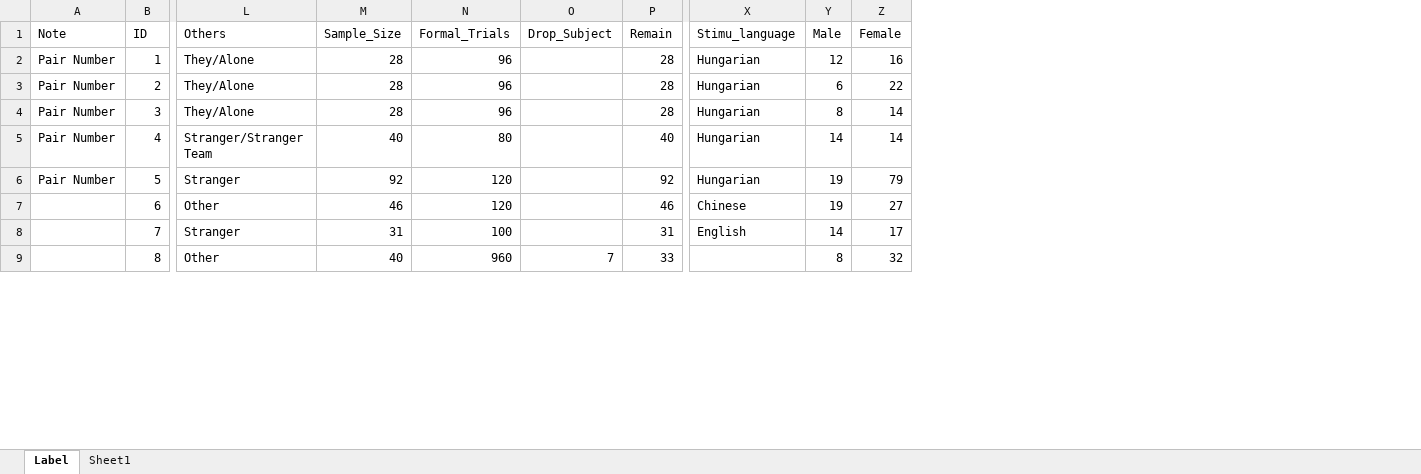
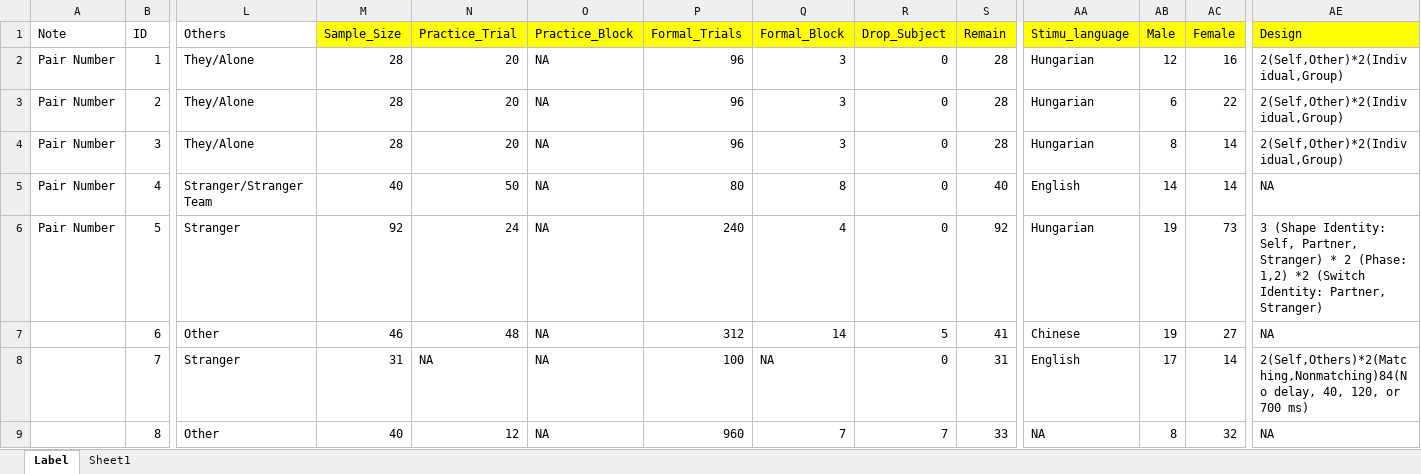
Before and after one commit to WangOldBig/SPE_Database, an Excel workbook: Label.xlsx, sheet Label, drawn as a sheet; only a part is shown, gaps mark what is left out; values as stored, in another font and other column widths than the file's, no borders; addresses are those after the commit; ↵ is a line break in a cell; the diff covers the shown part only; the diff names each change by its address in the sheet, - before the commit and + after, or states it on an @@ line.

Commit message:
Update Label.xlsx

```diff
--- a/Label.xlsx (sheet Label)
+++ b/Label.xlsx (sheet Label)
+column N (Practice_Trial), rows 2-9: 20 | 20 | 20 | 50 | 24 | 48 | NA | 12
+column O (Practice_Block), rows 2-9: all NA
+column Q (Formal_Block), rows 2-9: 3 | 3 | 3 | 8 | 4 | 14 | NA | 7
+column AE (Design), rows 2-9: 2(Self,Other)*2(Individual,Group) | 2(Self,Other)*2(Individual,Group) | 2(Self,Other)*2(Individual,Group) | NA | 3 (Shape Identity: Self, Partner, ↵ Stranger) * 2 (Phase: 1,2) *2 (Switch Identity: Partner, Stranger) | NA | 2(Self,Others)*2(Matching,Nonmatching)84(No delay, 40, 120, or 700 ms) | NA
-M1 fill: none
+M1 fill: #FFFF00
-P1 fill: none
+P1 fill: #FFFF00
-R1:S1 fill: none
+R1:S1 fill: #FFFF00
-AA1:AC1 fill: none
+AA1:AC1 fill: #FFFF00
-R2:R6 (Drop_Subject): (empty)
+R2:R6 (Drop_Subject): 0
-AA5 (Stimu_language): Hungarian
+AA5 (Stimu_language): English
-P6 (Formal_Trials): 120
+P6 (Formal_Trials): 240
-AC6 (Female): 79
+AC6 (Female): 73
-P7 (Formal_Trials): 120
+P7 (Formal_Trials): 312
-R7 (Drop_Subject): (empty)
+R7 (Drop_Subject): 5
-S7 (Remain): 46
+S7 (Remain): 41
-R8 (Drop_Subject): (empty)
+R8 (Drop_Subject): 0
-AB8 (Male): 14
+AB8 (Male): 17
-AC8 (Female): 17
+AC8 (Female): 14
-AA9 (Stimu_language): (empty)
+AA9 (Stimu_language): NA
```
Also changed, not shown: 22 edited cells and cell formats elsewhere in this sheet, formulas that keep their value, charts or pictures.
